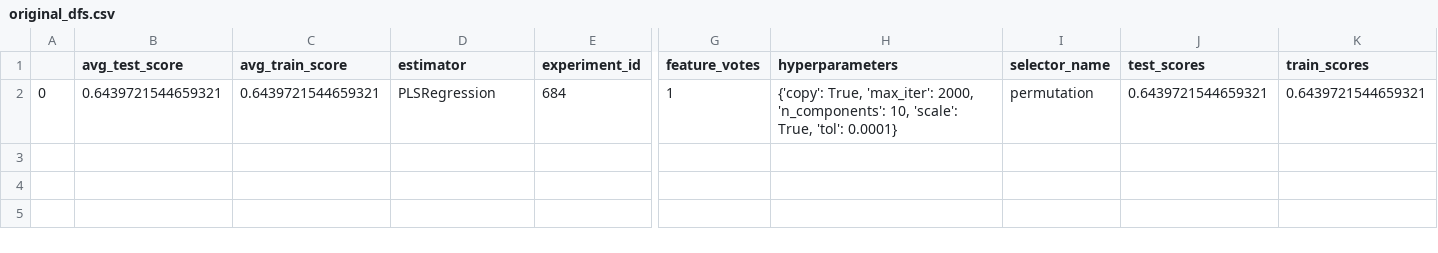
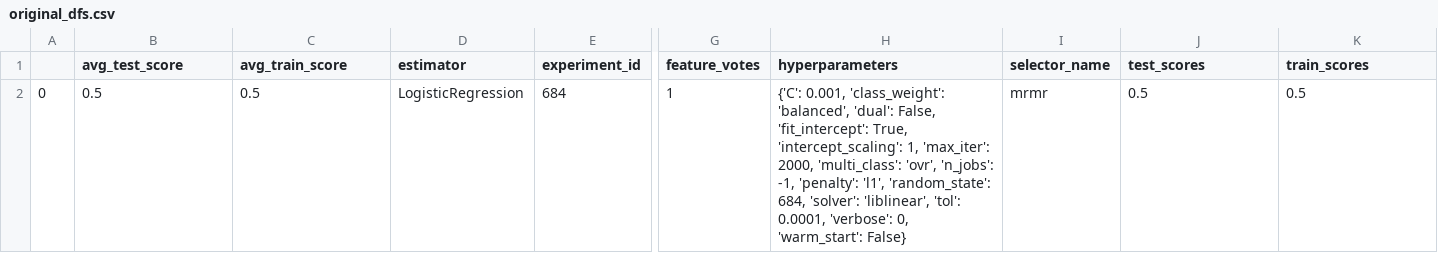
Before and after one commit to gsel9/biorad, a CSV file: clinical/results/original_dfs.csv, drawn as a sheet; only a part is shown, gaps mark what is left out; the diff names each change by its address in the sheet, - before the commit and + after, or states it on an @@ line.

```diff
--- a/clinical/results/original_dfs.csv
+++ b/clinical/results/original_dfs.csv
-B2 (avg_test_score): 0.6439721544659321
+B2 (avg_test_score): 0.5
-C2 (avg_train_score): 0.6439721544659321
+C2 (avg_train_score): 0.5
-D2 (estimator): PLSRegression
+D2 (estimator): LogisticRegression
-H2 (hyperparameters): {'copy': True, 'max_iter': 2000, 'n_components': 10, 'scale': True, 'tol': 0.0001}
+H2 (hyperparameters): {'C': 0.001, 'class_weight': 'balanced', 'dual': False, 'fit_intercept': True, 'intercept_scaling': 1, 'max_iter': 2000, 'multi_class': 'ovr', 'n_jobs': -1, 'penalty': 'l1', 'random_state': 684, 'solver': 'liblinear', 'tol': 0.0001, 'verbose': 0, 'warm_start': False}
-I2 (selector_name): permutation
+I2 (selector_name): mrmr
-J2 (test_scores): 0.6439721544659321
+J2 (test_scores): 0.5
-K2 (train_scores): 0.6439721544659321
+K2 (train_scores): 0.5
```
Also changed, not shown: 1 other file.
